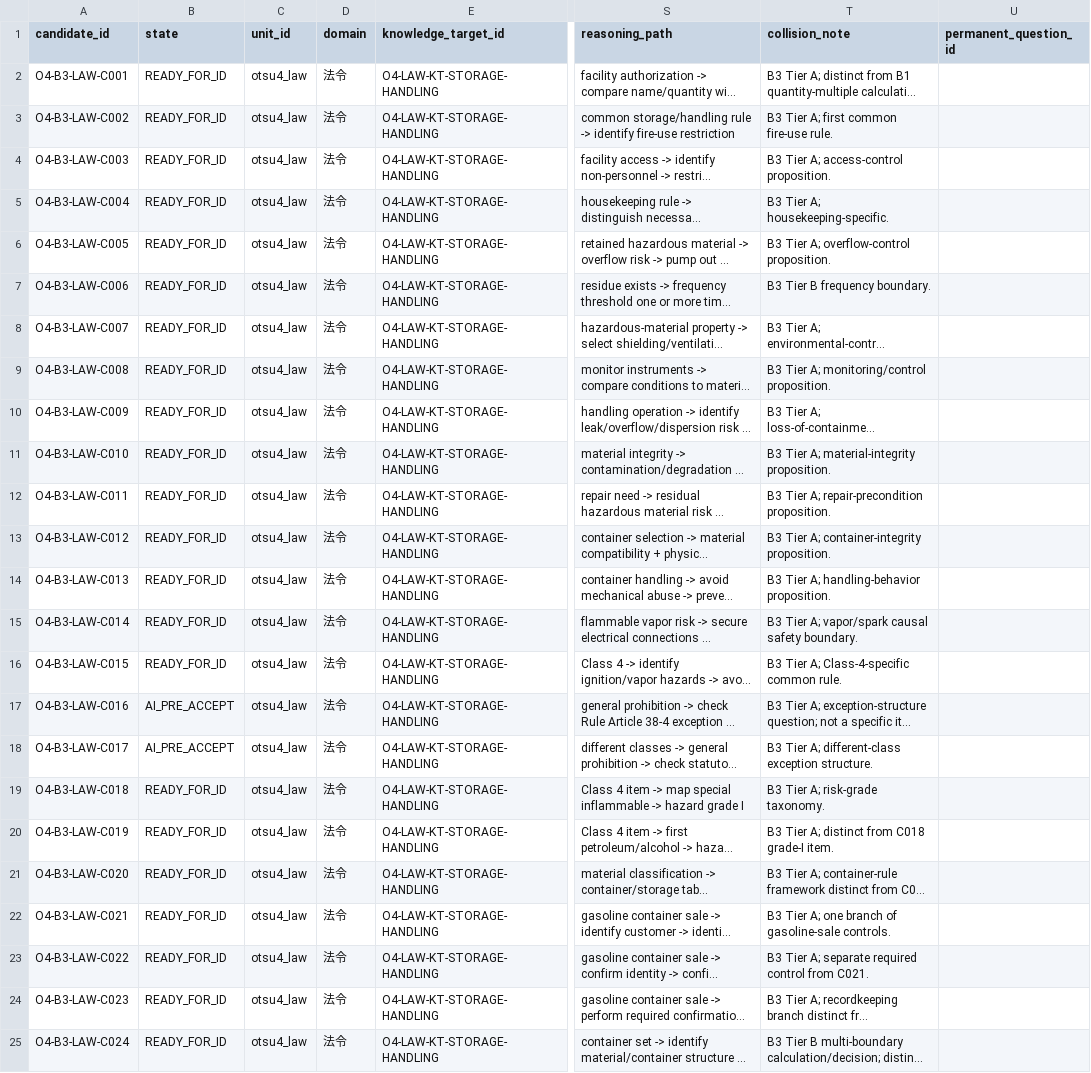
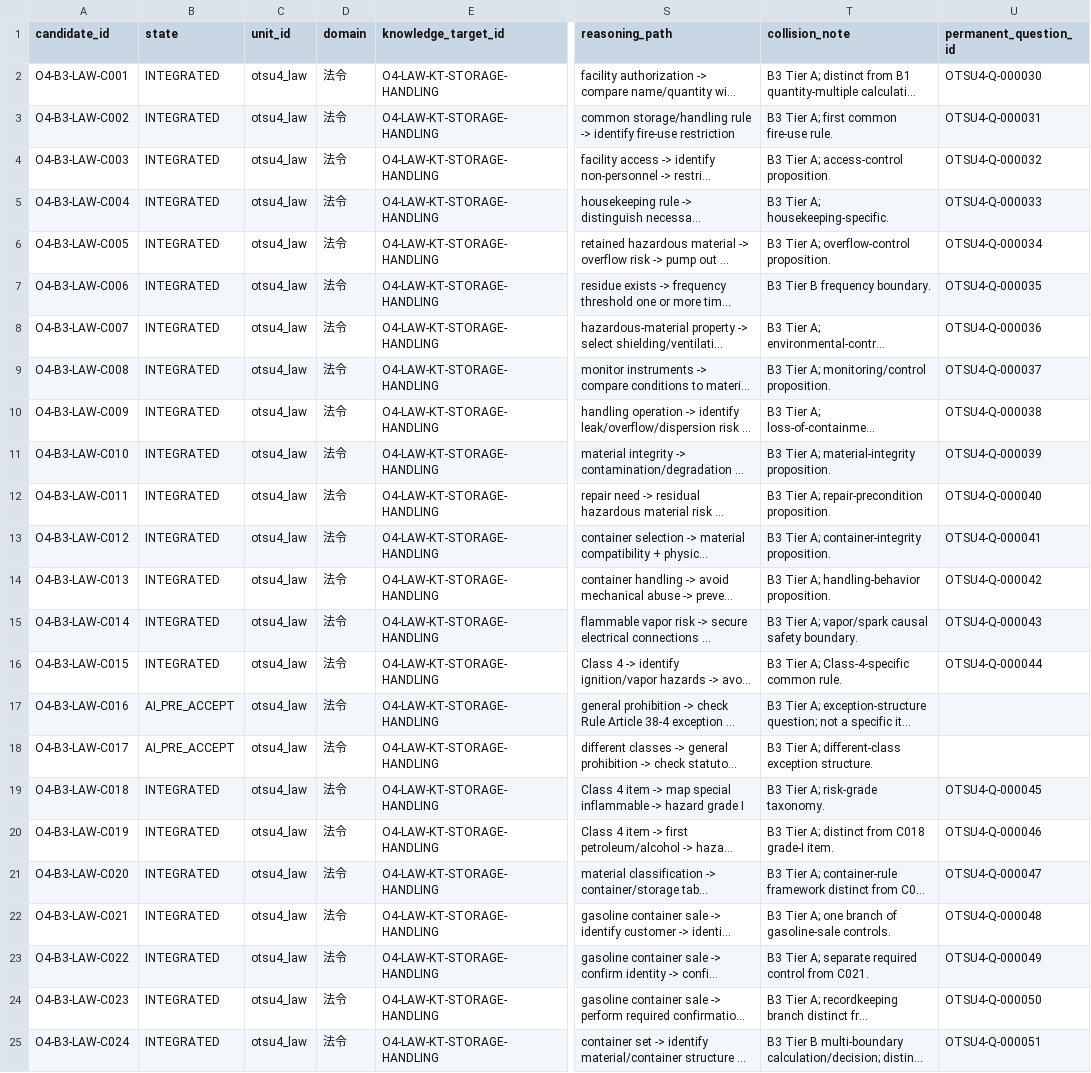
Before and after one commit to Komadeki/health-quiz-app, a CSV file: question_banks/otsu4/authoring/batches/batch_003/candidates.csv, drawn as a sheet; only a part is shown, gaps mark what is left out; long unchanged cells end in …; the diff names each change by its address in the sheet, - before the commit and + after, or states it on an @@ line.

```diff
--- a/question_banks/otsu4/authoring/batches/batch_003/candidates.csv
+++ b/question_banks/otsu4/authoring/batches/batch_003/candidates.csv
-B2:B16 (state): READY_FOR_ID
+B2:B16 (state): INTEGRATED
-U2 (permanent_question_id): (empty)
+U2 (permanent_question_id): OTSU4-Q-000030
-U3 (permanent_question_id): (empty)
+U3 (permanent_question_id): OTSU4-Q-000031
-U4 (permanent_question_id): (empty)
+U4 (permanent_question_id): OTSU4-Q-000032
-U5 (permanent_question_id): (empty)
+U5 (permanent_question_id): OTSU4-Q-000033
-U6 (permanent_question_id): (empty)
+U6 (permanent_question_id): OTSU4-Q-000034
-U7 (permanent_question_id): (empty)
+U7 (permanent_question_id): OTSU4-Q-000035
-U8 (permanent_question_id): (empty)
+U8 (permanent_question_id): OTSU4-Q-000036
-U9 (permanent_question_id): (empty)
+U9 (permanent_question_id): OTSU4-Q-000037
-U10 (permanent_question_id): (empty)
+U10 (permanent_question_id): OTSU4-Q-000038
-U11 (permanent_question_id): (empty)
+U11 (permanent_question_id): OTSU4-Q-000039
-U12 (permanent_question_id): (empty)
+U12 (permanent_question_id): OTSU4-Q-000040
-U13 (permanent_question_id): (empty)
+U13 (permanent_question_id): OTSU4-Q-000041
-U14 (permanent_question_id): (empty)
+U14 (permanent_question_id): OTSU4-Q-000042
-U15 (permanent_question_id): (empty)
+U15 (permanent_question_id): OTSU4-Q-000043
-U16 (permanent_question_id): (empty)
+U16 (permanent_question_id): OTSU4-Q-000044
-B19:B25 (state): READY_FOR_ID
+B19:B25 (state): INTEGRATED
-U19 (permanent_question_id): (empty)
+U19 (permanent_question_id): OTSU4-Q-000045
-U20 (permanent_question_id): (empty)
+U20 (permanent_question_id): OTSU4-Q-000046
-U21 (permanent_question_id): (empty)
+U21 (permanent_question_id): OTSU4-Q-000047
-U22 (permanent_question_id): (empty)
+U22 (permanent_question_id): OTSU4-Q-000048
-U23 (permanent_question_id): (empty)
+U23 (permanent_question_id): OTSU4-Q-000049
-U24 (permanent_question_id): (empty)
+U24 (permanent_question_id): OTSU4-Q-000050
-U25 (permanent_question_id): (empty)
+U25 (permanent_question_id): OTSU4-Q-000051
```
Also changed, not shown: question_banks/otsu4/authoring/question_id_registry.csv, 3 other files.
